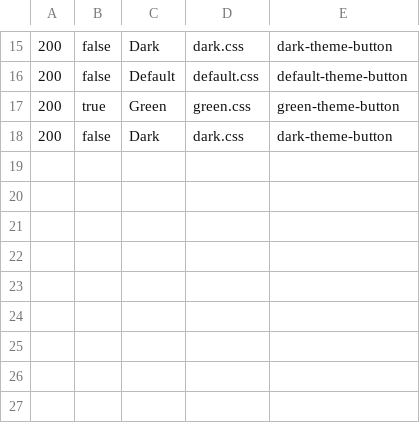
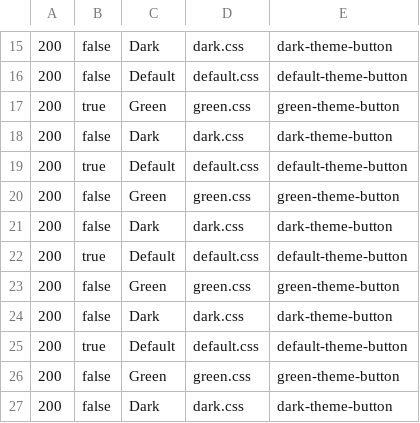
Before and after one commit to UTSA-CS-3443/Chrono, a CSV file: data/themes.csv, drawn as a sheet; only a part is shown, gaps mark what is left out; the diff names each change by its address in the sheet, - before the commit and + after, or states it on an @@ line.

Commit message:
shop updated with themes and cosmetics, minor tweaks on all views to align elements

```diff
--- a/data/themes.csv
+++ b/data/themes.csv
+row 19: 200 | true | Default | default.css | default-theme-button
+row 20: 200 | false | Green | green.css | green-theme-button
+row 21: 200 | false | Dark | dark.css | dark-theme-button
+row 22: 200 | true | Default | default.css | default-theme-button
+row 23: 200 | false | Green | green.css | green-theme-button
+row 24: 200 | false | Dark | dark.css | dark-theme-button
+row 25: 200 | true | Default | default.css | default-theme-button
+row 26: 200 | false | Green | green.css | green-theme-button
+row 27: 200 | false | Dark | dark.css | dark-theme-button
```
Also changed, not shown: 10 other files.
